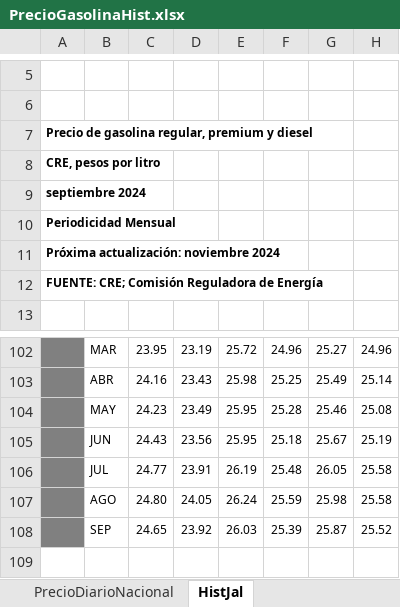
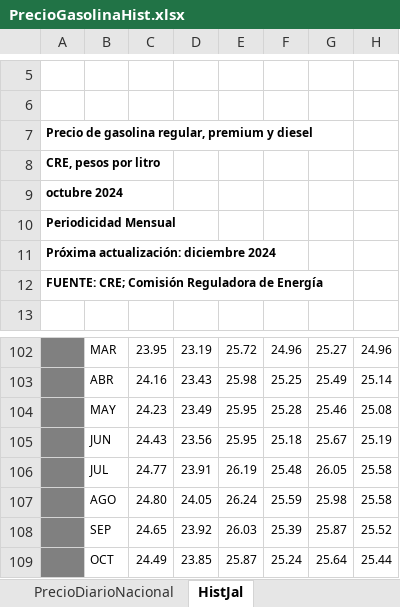
Before and after one commit to DIEEF-IIEG/SIE, an Excel workbook: PrecioGasolinaHist.xlsx, sheet HistJal, drawn as a sheet; only a part is shown, gaps mark what is left out; values as stored, in another font and other column widths than the file's, no borders; charts and pictures not drawn; the diff names each change by its address in the sheet, - before the commit and + after, or states it on an @@ line.

```diff
--- a/PrecioGasolinaHist.xlsx (sheet HistJal)
+++ b/PrecioGasolinaHist.xlsx (sheet HistJal)
@@ column A renumbered between rows 9 and 11 @@
+row 109:  | OCT | 24.49 | 23.85 | 25.87 | 25.24 | 25.64 | 25.44
```
Also changed, not shown: sheet PrecioDiarioNacional, HistINPC.xlsx, InflacionTabulado.xlsx, 1 other file.
